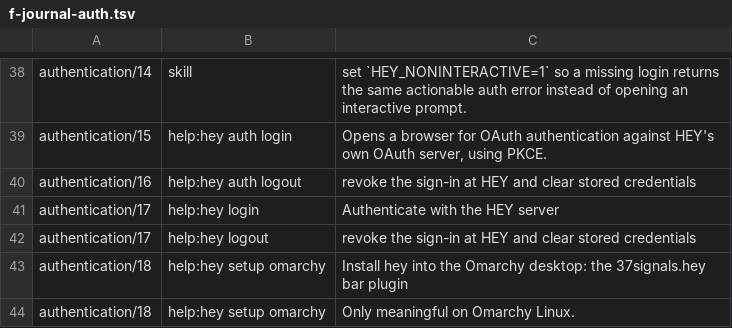
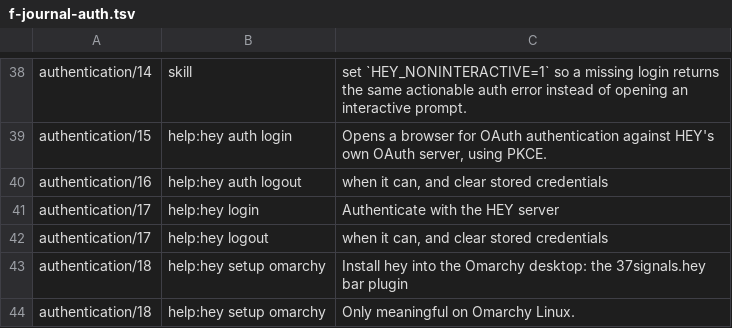
Before and after one commit to basecamp/hey-cli, a TSV file: scripts/skill-coverage/ledger/f-journal-auth.tsv, drawn as a sheet; only a part is shown, gaps mark what is left out.

Commit message:
Revoke migrated sign-ins, and hold the store lock from load to delete
Credentials migrated from the old config.json carry no OAuthType; a
refresh token without a session cookie is the CLI's sign-in and is
revoked too. A record holding no token reports revoked false. Logout now
loads, revokes and deletes under the store's cross-process lock, as a
refresh does, revokes at the endpoint the credential refreshes at, and
says when HEY_TOKEN keeps the CLI signed in.

```diff
--- a/scripts/skill-coverage/ledger/f-journal-auth.tsv
+++ b/scripts/skill-coverage/ledger/f-journal-auth.tsv
@@ -39,5 +39,5 @@ authentication/14	skill	set `HEY_NONINTERACTIVE=1` so a missing login returns th
 authentication/15	help:hey auth login	Opens a browser for OAuth authentication against HEY's own OAuth server, using PKCE.
-authentication/16	help:hey auth logout	revoke the sign-in at HEY and clear stored credentials
+authentication/16	help:hey auth logout	when it can, and clear stored credentials
 authentication/17	help:hey login	Authenticate with the HEY server
-authentication/17	help:hey logout	revoke the sign-in at HEY and clear stored credentials
+authentication/17	help:hey logout	when it can, and clear stored credentials
 authentication/18	help:hey setup omarchy	Install hey into the Omarchy desktop: the 37signals.hey bar plugin
```
Also changed, not shown: 5 other files.
